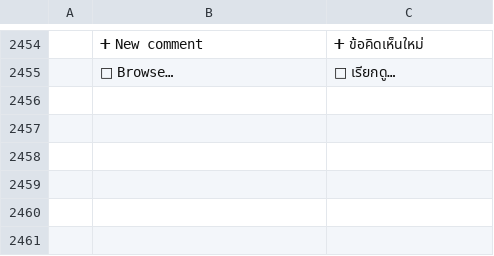
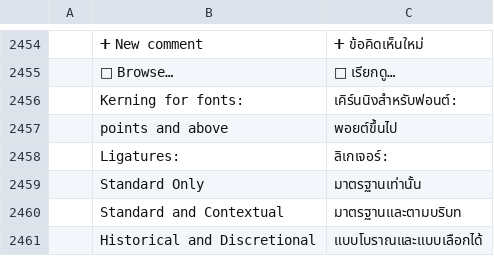
Before and after one commit to chatraweechai/doc4me, a TSV file: crates/ui-egui/src/i18n/th.tsv, drawn as a sheet; only a part is shown, gaps mark what is left out; the diff names each change by its address in the sheet, - before the commit and + after, or states it on an @@ line.

```diff
--- a/crates/ui-egui/src/i18n/th.tsv
+++ b/crates/ui-egui/src/i18n/th.tsv
+row 2456:  | Kerning for fonts: | เคิร์นนิงสำหรับฟอนต์:
+row 2457:  | points and above | พอยต์ขึ้นไป
+row 2458:  | Ligatures: | ลิเกเจอร์:
+row 2459:  | Standard Only | มาตรฐานเท่านั้น
+row 2460:  | Standard and Contextual | มาตรฐานและตามบริบท
+row 2461:  | Historical and Discretional | แบบโบราณและแบบเลือกได้
```
Also changed, not shown: 2 other files.
